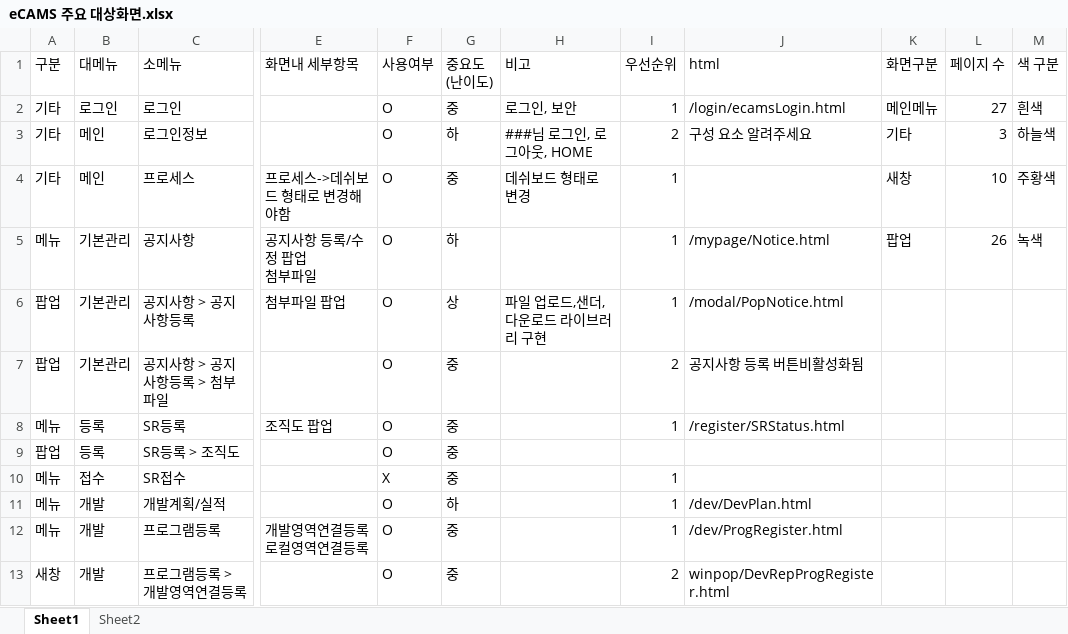
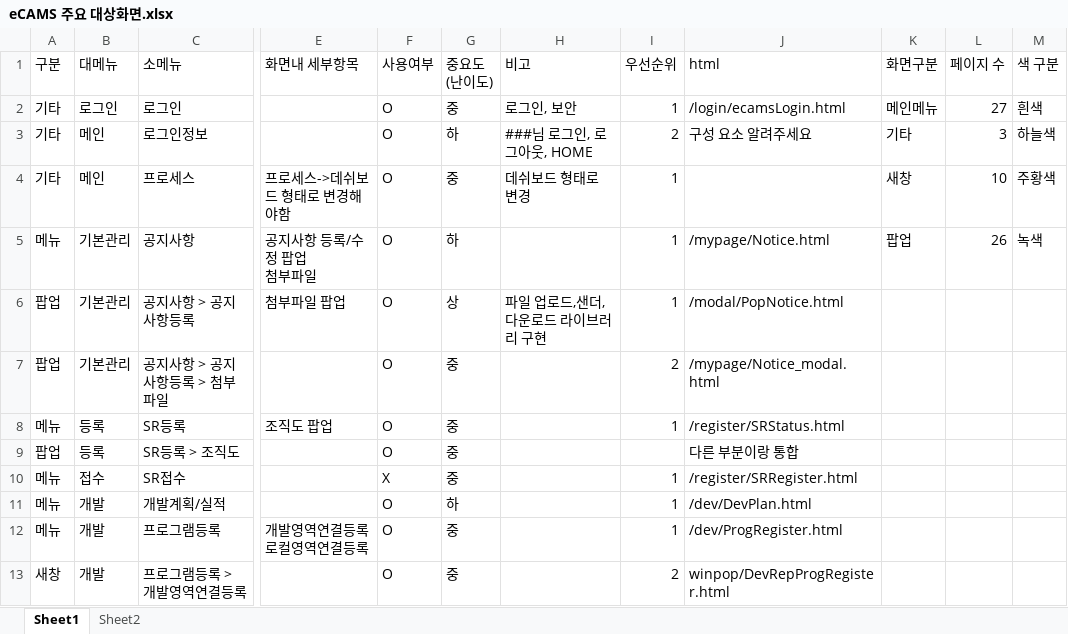
Before and after one commit to david914/azsoftHTML5, an Excel workbook: WebContent/new_html5/eCAMS 주요 대상화면.xlsx, sheet Sheet1, drawn as a sheet; only a part is shown, gaps mark what is left out; values as stored, in another font and other column widths than the file's, no cell formats; the diff covers the shown part only; the diff names each change by its address in the sheet, - before the commit and + after, or states it on an @@ line.

Commit message:
0718
빨강글자업로드

```diff
--- a/WebContent/new_html5/eCAMS 주요 대상화면.xlsx (sheet Sheet1)
+++ b/WebContent/new_html5/eCAMS 주요 대상화면.xlsx (sheet Sheet1)
-J7 (html): 공지사항 등록 버튼비활성화됨
+J7 (html): /mypage/Notice_modal.html
-J9 (html): (empty)
+J9 (html): 다른 부분이랑 통합
-J10 (html): (empty)
+J10 (html): /register/SRRegister.html
```
Also changed, not shown: 11 edited cells elsewhere in this sheet, cell formats.
